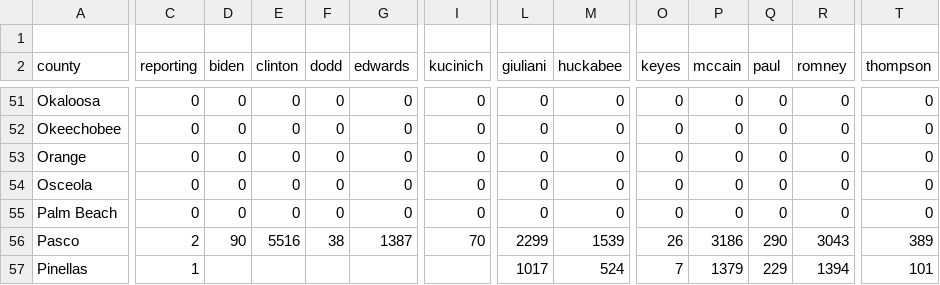
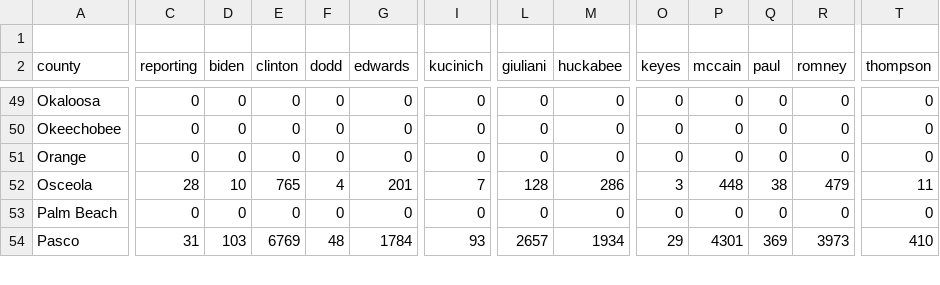
Before and after one commit to googlearchive/js-v2-samples, a CSV file: elections/2008/primary/states/fl/fl_text_output_for_mapping.csv, drawn as a sheet; only a part is shown, gaps mark what is left out; removed rows and columns are numbered as before the commit, all else as after; rows hold the shown columns only; the diff covers the shown part only; the diff names each change by its address in the sheet, - before the commit and + after, or states it on an @@ line.

```diff
--- a/elections/2008/primary/states/fl/fl_text_output_for_mapping.csv
+++ b/elections/2008/primary/states/fl/fl_text_output_for_mapping.csv
-C52 (reporting): 0
+C52 (reporting): 28
-D52 (biden): 0
+D52 (biden): 10
-E52 (clinton): 0
+E52 (clinton): 765
-F52 (dodd): 0
+F52 (dodd): 4
-G52 (edwards): 0
+G52 (edwards): 201
-I52 (kucinich): 0
+I52 (kucinich): 7
-L52 (giuliani): 0
+L52 (giuliani): 128
-M52 (huckabee): 0
+M52 (huckabee): 286
-O52 (keyes): 0
+O52 (keyes): 3
-P52 (mccain): 0
+P52 (mccain): 448
-Q52 (paul): 0
+Q52 (paul): 38
-R52 (romney): 0
+R52 (romney): 479
-T52 (thompson): 0
+T52 (thompson): 11
-C54 (reporting): 2
+C54 (reporting): 31
-D54 (biden): 90
+D54 (biden): 103
-E54 (clinton): 5516
+E54 (clinton): 6769
-F54 (dodd): 38
+F54 (dodd): 48
-G54 (edwards): 1387
+G54 (edwards): 1784
-I54 (kucinich): 70
+I54 (kucinich): 93
-L54 (giuliani): 2299
+L54 (giuliani): 2657
-M54 (huckabee): 1539
+M54 (huckabee): 1934
-O54 (keyes): 26
+O54 (keyes): 29
-P54 (mccain): 3186
+P54 (mccain): 4301
-Q54 (paul): 290
+Q54 (paul): 369
-R54 (romney): 3043
+R54 (romney): 3973
-T54 (thompson): 389
+T54 (thompson): 410
-row 57: Pinellas | 1 |  |  |  |  |  | 1017 | 524 | 7 | 1379 | 229 | 1394 | 101
```
Also changed, not shown: 2 added rows, 4 removed rows and 65 edited cells elsewhere in this file, 2 other files.
